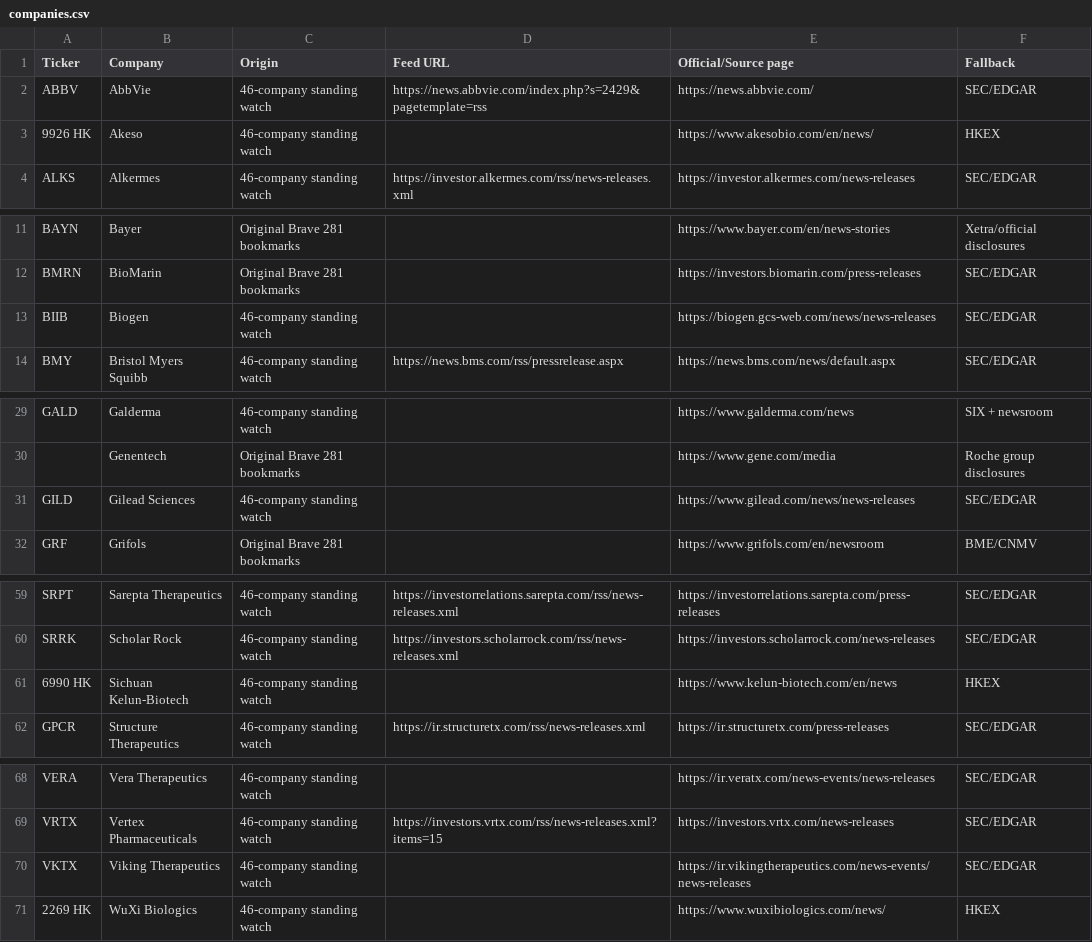
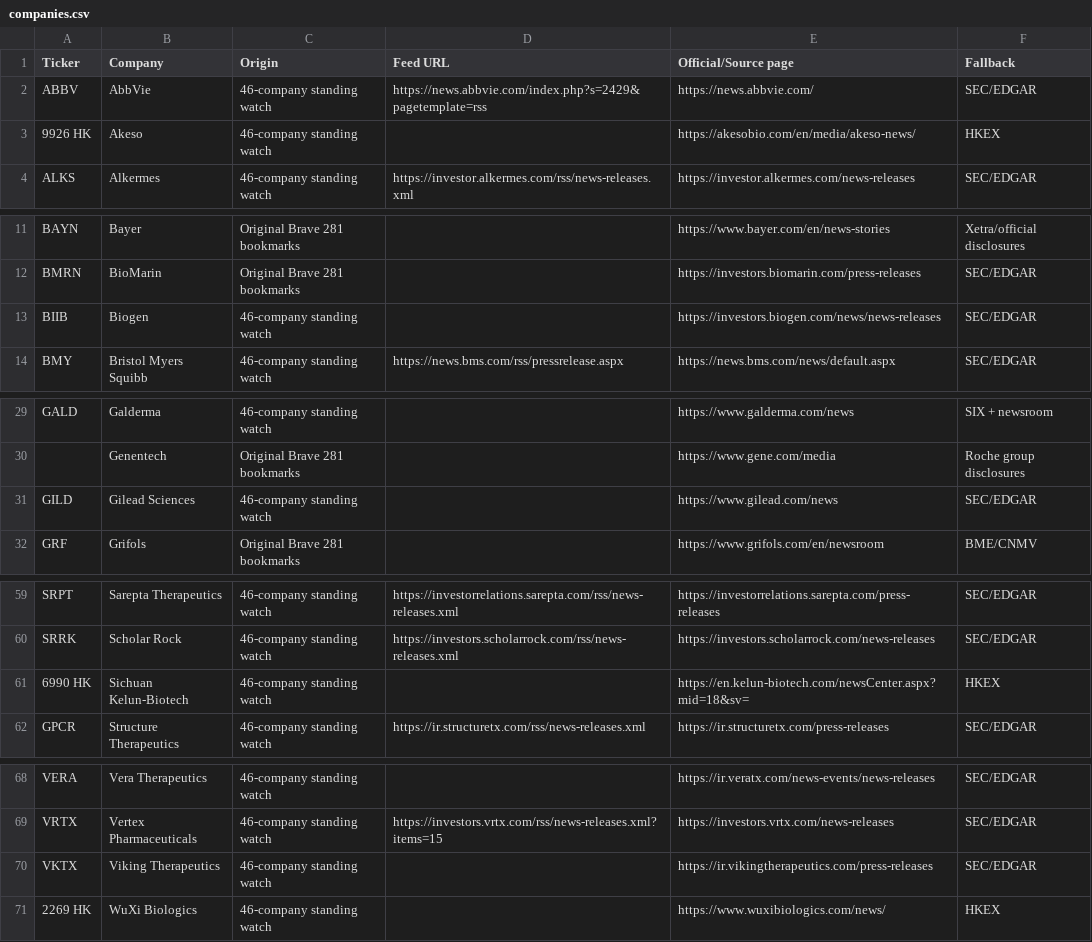
Before and after one commit to seijiwa/pharma-press-monitor, a CSV file: companies.csv, drawn as a sheet; only a part is shown, gaps mark what is left out.

Commit message:
Correct official newsroom URLs and distinguish RSS fallback from direct checks

```diff
--- a/companies.csv
+++ b/companies.csv
@@ -2,3 +2,3 @@
 ABBV,AbbVie,46-company standing watch,https://news.abbvie.com/index.php?s=2429&pagetemplate=rss,https://news.abbvie.com/,SEC/EDGAR
-9926 HK,Akeso,46-company standing watch,,https://www.akesobio.com/en/news/,HKEX
+9926 HK,Akeso,46-company standing watch,,https://akesobio.com/en/media/akeso-news/,HKEX
 ALKS,Alkermes,46-company standing watch,https://investor.alkermes.com/rss/news-releases.xml,https://investor.alkermes.com/news-releases,SEC/EDGAR
@@ -12,3 +12,3 @@ BAYN,Bayer,Original Brave 281 bookmarks,,https://www.bayer.com/en/news-stories,X
 BMRN,BioMarin,Original Brave 281 bookmarks,,https://investors.biomarin.com/press-releases,SEC/EDGAR
-BIIB,Biogen,46-company standing watch,,https://biogen.gcs-web.com/news/news-releases,SEC/EDGAR
+BIIB,Biogen,46-company standing watch,,https://investors.biogen.com/news/news-releases,SEC/EDGAR
 BMY,Bristol Myers Squibb,46-company standing watch,https://news.bms.com/rss/pressrelease.aspx,https://news.bms.com/news/default.aspx,SEC/EDGAR
@@ -30,3 +30,3 @@ GALD,Galderma,46-company standing watch,,https://www.galderma.com/news,SIX + new
 ,Genentech,Original Brave 281 bookmarks,,https://www.gene.com/media,Roche group disclosures
-GILD,Gilead Sciences,46-company standing watch,,https://www.gilead.com/news/news-releases,SEC/EDGAR
+GILD,Gilead Sciences,46-company standing watch,,https://www.gilead.com/news,SEC/EDGAR
 GRF,Grifols,Original Brave 281 bookmarks,,https://www.grifols.com/en/newsroom,BME/CNMV
@@ -60,3 +60,3 @@ SRPT,Sarepta Therapeutics,46-company standing watch,https://investorrelations.sa
 SRRK,Scholar Rock,46-company standing watch,https://investors.scholarrock.com/rss/news-releases.xml,https://investors.scholarrock.com/news-releases,SEC/EDGAR
-6990 HK,Sichuan Kelun-Biotech,46-company standing watch,,https://www.kelun-biotech.com/en/news,HKEX
+6990 HK,Sichuan Kelun-Biotech,46-company standing watch,,https://en.kelun-biotech.com/newsCenter.aspx?mid=18&sv=,HKEX
 GPCR,Structure Therapeutics,46-company standing watch,https://ir.structuretx.com/rss/news-releases.xml,https://ir.structuretx.com/press-releases,SEC/EDGAR
@@ -69,3 +69,3 @@ VERA,Vera Therapeutics,46-company standing watch,,https://ir.veratx.com/news-eve
 VRTX,Vertex Pharmaceuticals,46-company standing watch,https://investors.vrtx.com/rss/news-releases.xml?items=15,https://investors.vrtx.com/news-releases,SEC/EDGAR
-VKTX,Viking Therapeutics,46-company standing watch,,https://ir.vikingtherapeutics.com/news-events/news-releases,SEC/EDGAR
+VKTX,Viking Therapeutics,46-company standing watch,,https://ir.vikingtherapeutics.com/press-releases,SEC/EDGAR
 2269 HK,WuXi Biologics,46-company standing watch,,https://www.wuxibiologics.com/news/,HKEX
```
Also changed, not shown: 1 other file.
